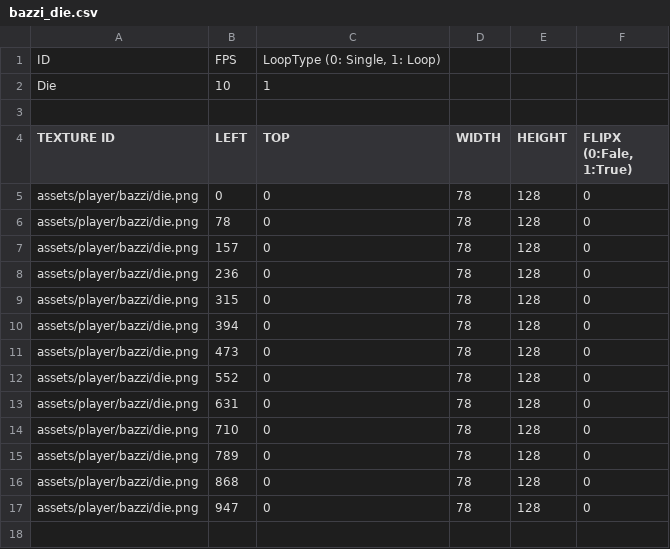
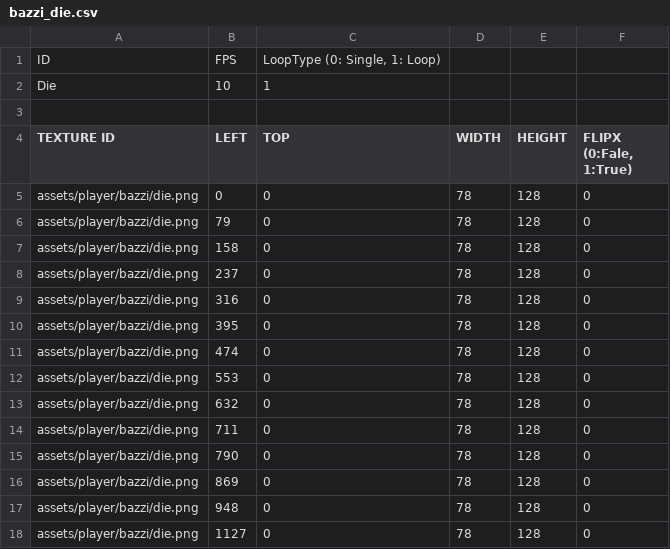
Before and after one commit to leemjmorris/sfml_team_crazyarcade, a CSV file: sfml-crazyarcade-bin/animation/bazzi_die.csv, drawn as a sheet.

```diff
--- a/sfml-crazyarcade-bin/animation/bazzi_die.csv
+++ b/sfml-crazyarcade-bin/animation/bazzi_die.csv
@@ -5,13 +5,14 @@ TEXTURE ID,LEFT,TOP,WIDTH,HEIGHT,"FLIPX (0:Fale, 1:True)"
 assets/player/bazzi/die.png,0,0,78,128,0
-assets/player/bazzi/die.png,78,0,78,128,0
-assets/player/bazzi/die.png,157,0,78,128,0
-assets/player/bazzi/die.png,236,0,78,128,0
-assets/player/bazzi/die.png,315,0,78,128,0
-assets/player/bazzi/die.png,394,0,78,128,0
-assets/player/bazzi/die.png,473,0,78,128,0
-assets/player/bazzi/die.png,552,0,78,128,0
-assets/player/bazzi/die.png,631,0,78,128,0
-assets/player/bazzi/die.png,710,0,78,128,0
-assets/player/bazzi/die.png,789,0,78,128,0
-assets/player/bazzi/die.png,868,0,78,128,0
-assets/player/bazzi/die.png,947,0,78,128,0
+assets/player/bazzi/die.png,79,0,78,128,0
+assets/player/bazzi/die.png,158,0,78,128,0
+assets/player/bazzi/die.png,237,0,78,128,0
+assets/player/bazzi/die.png,316,0,78,128,0
+assets/player/bazzi/die.png,395,0,78,128,0
+assets/player/bazzi/die.png,474,0,78,128,0
+assets/player/bazzi/die.png,553,0,78,128,0
+assets/player/bazzi/die.png,632,0,78,128,0
+assets/player/bazzi/die.png,711,0,78,128,0
+assets/player/bazzi/die.png,790,0,78,128,0
+assets/player/bazzi/die.png,869,0,78,128,0
+assets/player/bazzi/die.png,948,0,78,128,0
+assets/player/bazzi/die.png,1127,0,78,128,0
```
Also changed, not shown: 17 other files.
